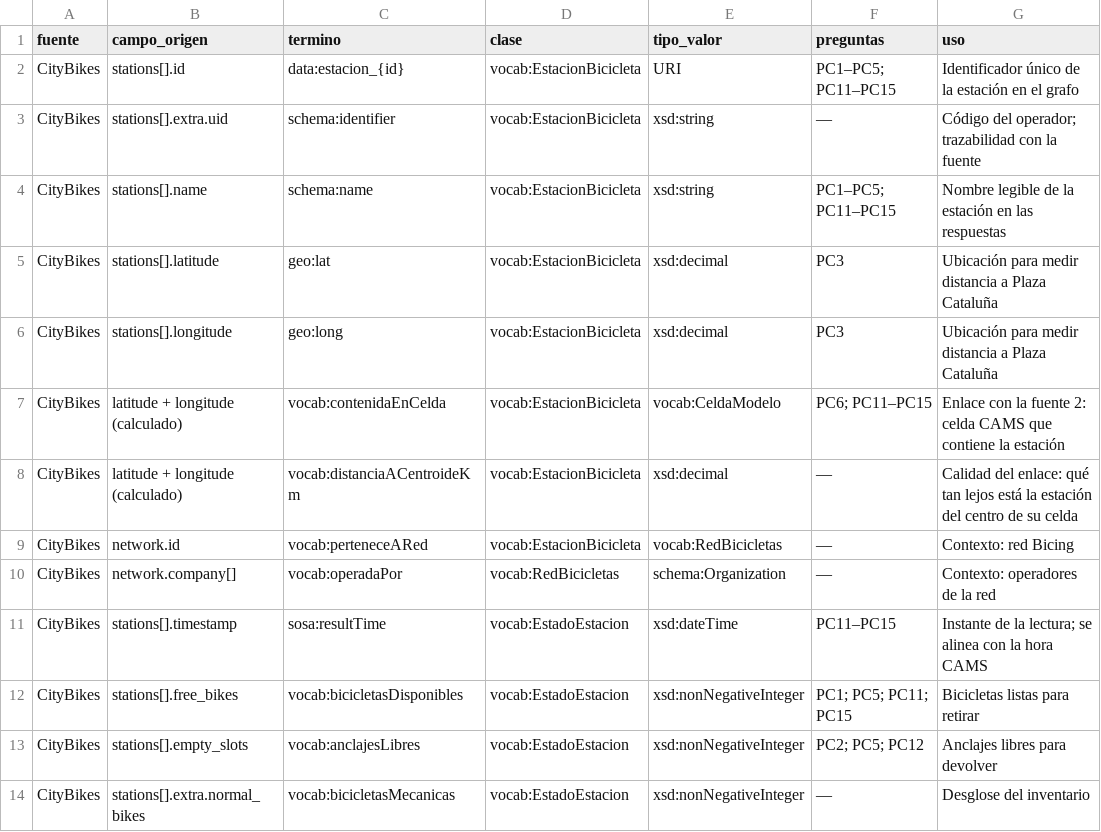
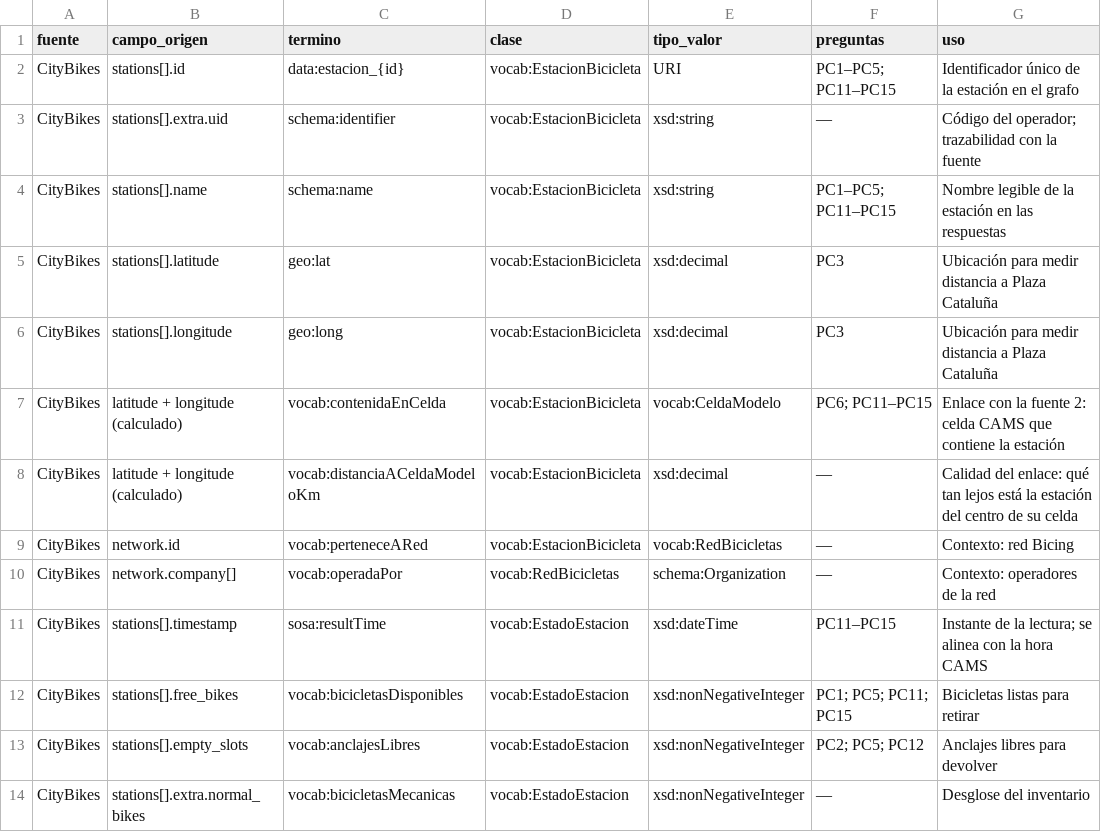
Before and after one commit to alexdgutierrezcordova-nila/smartcity-bcn-knowledge-graph, a CSV file: E3_rdf/modelo/mapeo_campos.csv, drawn as a sheet; only a part is shown.

```diff
--- a/E3_rdf/modelo/mapeo_campos.csv
+++ b/E3_rdf/modelo/mapeo_campos.csv
@@ -7,3 +7,3 @@ CityBikes,stations[].longitude,geo:long,vocab:EstacionBicicleta,xsd:decimal,PC3,
 CityBikes,latitude + longitude (calculado),vocab:contenidaEnCelda,vocab:EstacionBicicleta,vocab:CeldaModelo,PC6; PC11–PC15,Enlace con la fuente 2: celda CAMS que contiene la estación
-CityBikes,latitude + longitude (calculado),vocab:distanciaACentroideKm,vocab:EstacionBicicleta,xsd:decimal,—,Calidad del enlace: qué tan lejos está la estación del centro de su celda
+CityBikes,latitude + longitude (calculado),vocab:distanciaACeldaModeloKm,vocab:EstacionBicicleta,xsd:decimal,—,Calidad del enlace: qué tan lejos está la estación del centro de su celda
 CityBikes,network.id,vocab:perteneceARed,vocab:EstacionBicicleta,vocab:RedBicicletas,—,Contexto: red Bicing
```
Also changed, not shown: E3_rdf/data/enlace_estacion_celda.csv, 9 other files.
